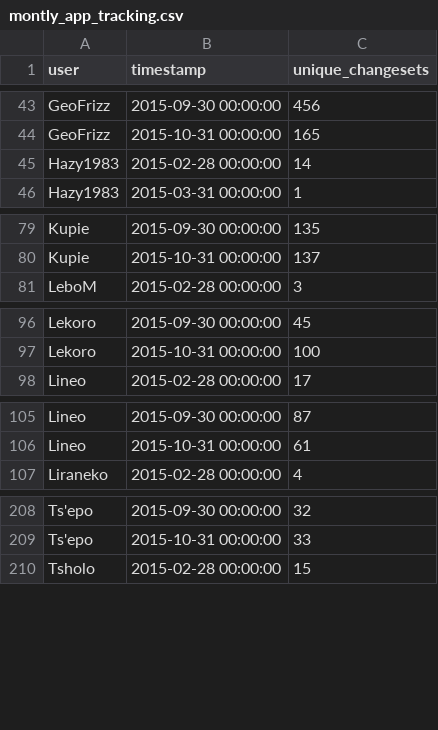
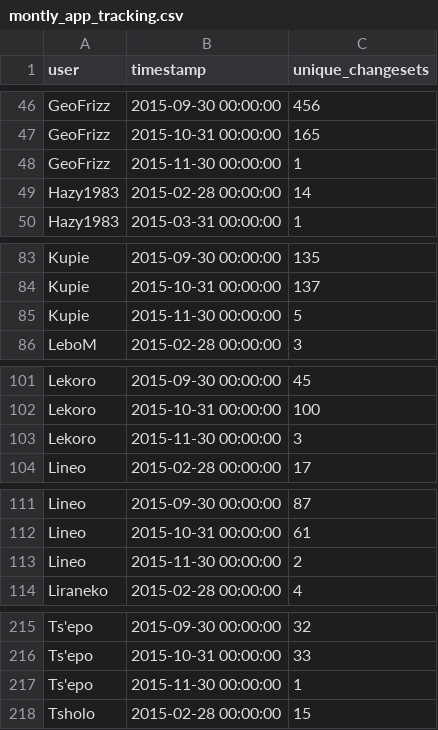
Before and after one commit to rustyb/osm-meta-util, a CSV file: montly_app_tracking.csv, drawn as a sheet; only a part is shown, gaps mark what is left out; the diff covers the shown part only.

```diff
--- a/montly_app_tracking.csv
+++ b/montly_app_tracking.csv
@@ -44,2 +47,3 @@ GeoFrizz,2015-09-30 00:00:00,456
 GeoFrizz,2015-10-31 00:00:00,165
+GeoFrizz,2015-11-30 00:00:00,1
 Hazy1983,2015-02-28 00:00:00,14
@@ -80,2 +84,3 @@ Kupie,2015-09-30 00:00:00,135
 Kupie,2015-10-31 00:00:00,137
+Kupie,2015-11-30 00:00:00,5
 LeboM,2015-02-28 00:00:00,3
@@ -97,2 +102,3 @@ Lekoro,2015-09-30 00:00:00,45
 Lekoro,2015-10-31 00:00:00,100
+Lekoro,2015-11-30 00:00:00,3
 Lineo,2015-02-28 00:00:00,17
@@ -106,2 +112,3 @@ Lineo,2015-09-30 00:00:00,87
 Lineo,2015-10-31 00:00:00,61
+Lineo,2015-11-30 00:00:00,2
 Liraneko,2015-02-28 00:00:00,4
@@ -209,2 +216,3 @@ Ts'epo,2015-09-30 00:00:00,32
 Ts'epo,2015-10-31 00:00:00,33
+Ts'epo,2015-11-30 00:00:00,1
 Tsholo,2015-02-28 00:00:00,15
```
Also changed, not shown: 12 added rows and 2 edited cells elsewhere in this file, app_total_edits_by_type.csv, csv/district_rannking.csv, 2 other files.
